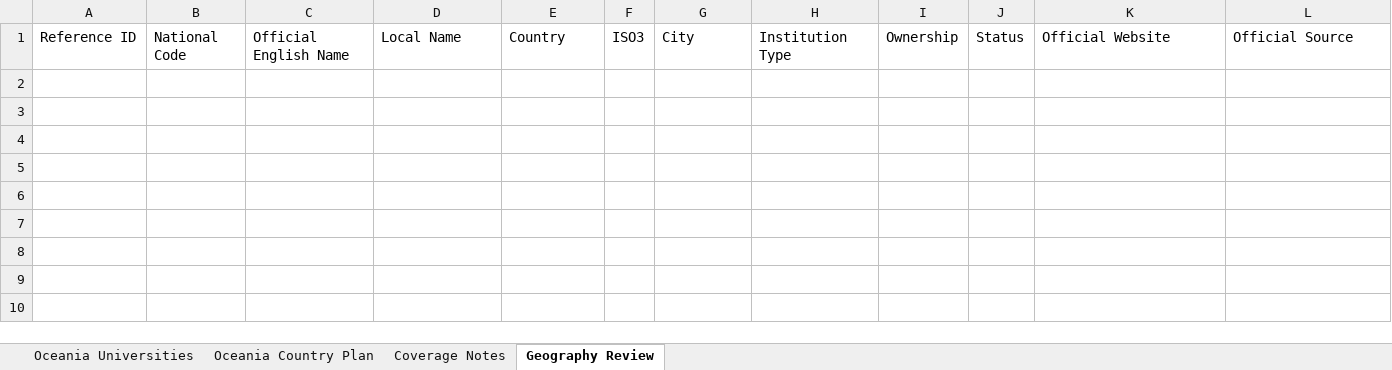
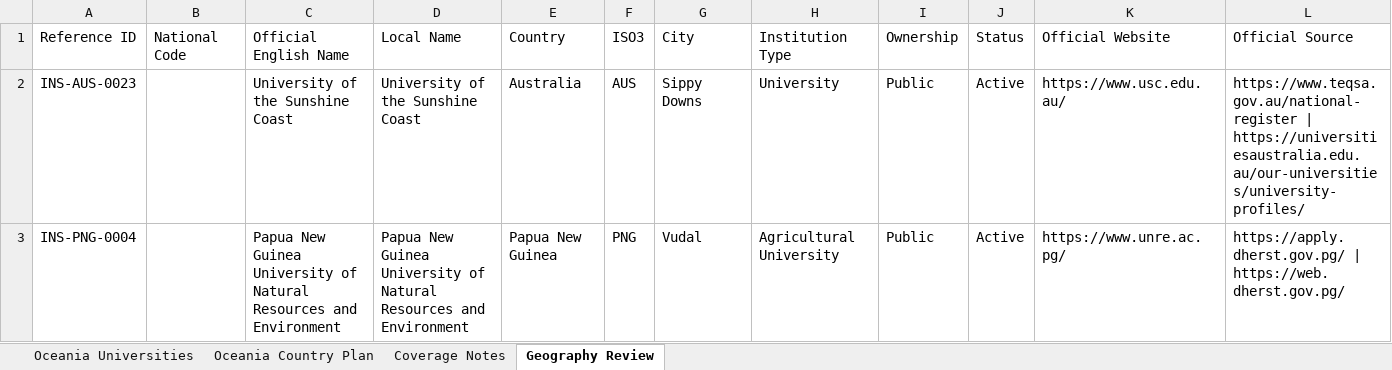
Before and after one commit to wegdangamil2022-oss/MANARATAK-First-, an Excel workbook: workspace/import-sources/universities/stage-1/Oceania_Universities_Import_English_14_Countries_COMPLETE.xlsx, sheet Geography Review, drawn as a sheet; only a part is shown; values as stored, in another font and other column widths than the file's, no borders; rows hold the shown columns only; the diff names each change by its address in the sheet, - before the commit and + after, or states it on an @@ line.

```diff
--- a/workspace/import-sources/universities/stage-1/Oceania_Universities_Import_English_14_Countries_COMPLETE.xlsx (sheet Geography Review)
+++ b/workspace/import-sources/universities/stage-1/Oceania_Universities_Import_English_14_Countries_COMPLETE.xlsx (sheet Geography Review)
+row 2: INS-AUS-0023 |  | University of the Sunshine Coast | University of the Sunshine Coast | Australia | AUS | Sippy Downs | University | Public | Active | https://www.usc.edu.au/ | https://www.teqsa.gov.au/national-register | https://universitiesaustralia.edu.au/our-universities/university-profiles/
+row 3: INS-PNG-0004 |  | Papua New Guinea University of Natural Resources and Environment | Papua New Guinea University of Natural Resources and Environment | Papua New Guinea | PNG | Vudal | Agricultural University | Public | Active | https://www.unre.ac.pg/ | https://apply.dherst.gov.pg/ | https://web.dherst.gov.pg/
```
Also changed, not shown: workspace/import-sources/universities/stage-1/Africa_Universities_Import_English_Complete_54_Countries(1).xlsx, workspace/import-sources/universities/stage-1/Asia_Universities_Import_English_Complete_Asia.xlsx, 35 other files.
